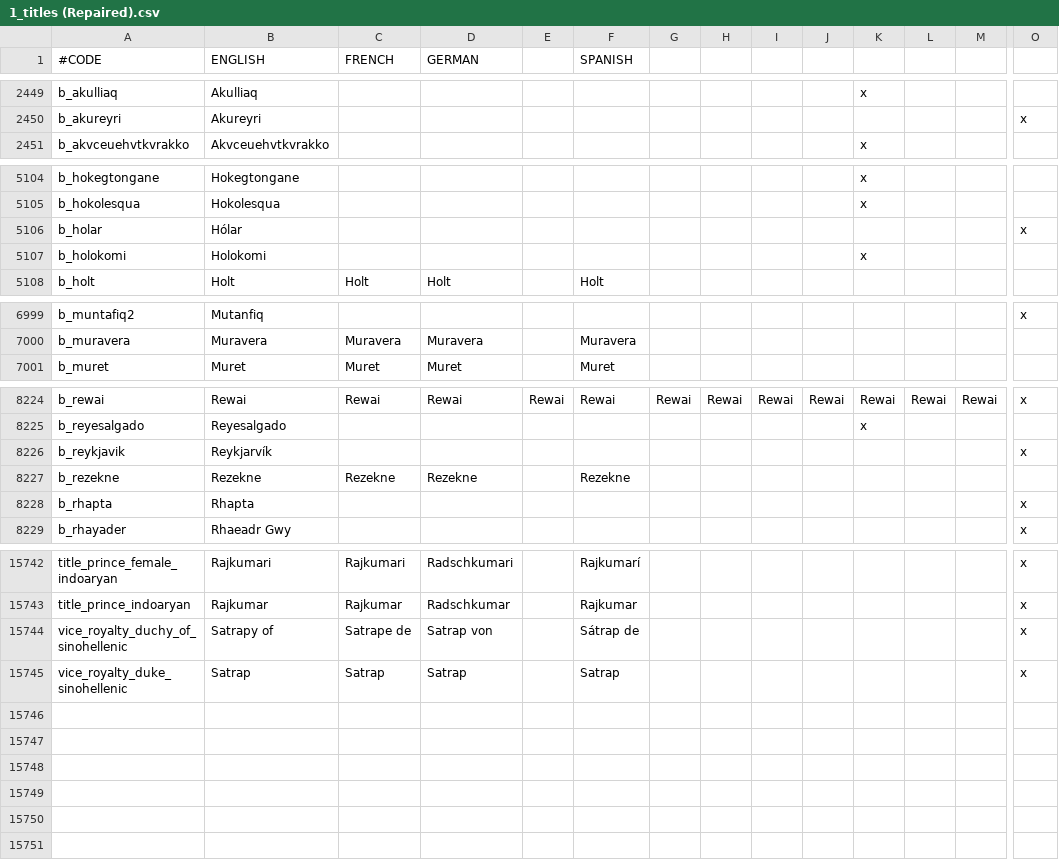
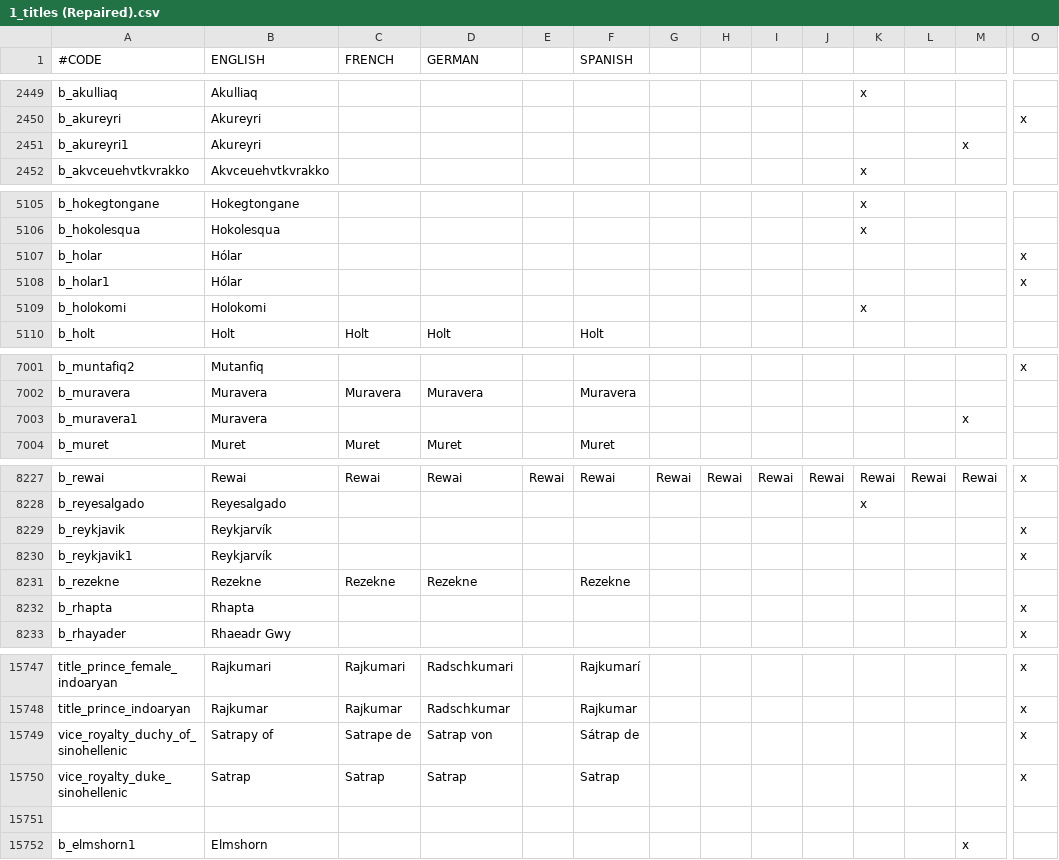
Before and after one commit to 00matthew2000/Lux-Ultima, a CSV file: localisation/1_titles (Repaired).csv, drawn as a sheet; only a part is shown, gaps mark what is left out; rows hold the shown columns only; the diff covers the shown part only; the diff names each change by its address in the sheet, - before the commit and + after, or states it on an @@ line.

```diff
--- a/localisation/1_titles (Repaired).csv
+++ b/localisation/1_titles (Repaired).csv
+row 2451: b_akureyri1 | Akureyri |  |  |  |  |  |  |  |  |  |  | x
+row 5108: b_holar1 | Hólar |  |  |  |  |  |  |  |  |  |  |  | x
+row 7003: b_muravera1 | Muravera |  |  |  |  |  |  |  |  |  |  | x
+row 8230: b_reykjavik1 | Reykjarvík |  |  |  |  |  |  |  |  |  |  |  | x
+row 15751: (empty)
+row 15752: b_elmshorn1 | Elmshorn |  |  |  |  |  |  |  |  |  |  | x
```
Also changed, not shown: 1 added row elsewhere in this file, 6 other files.
